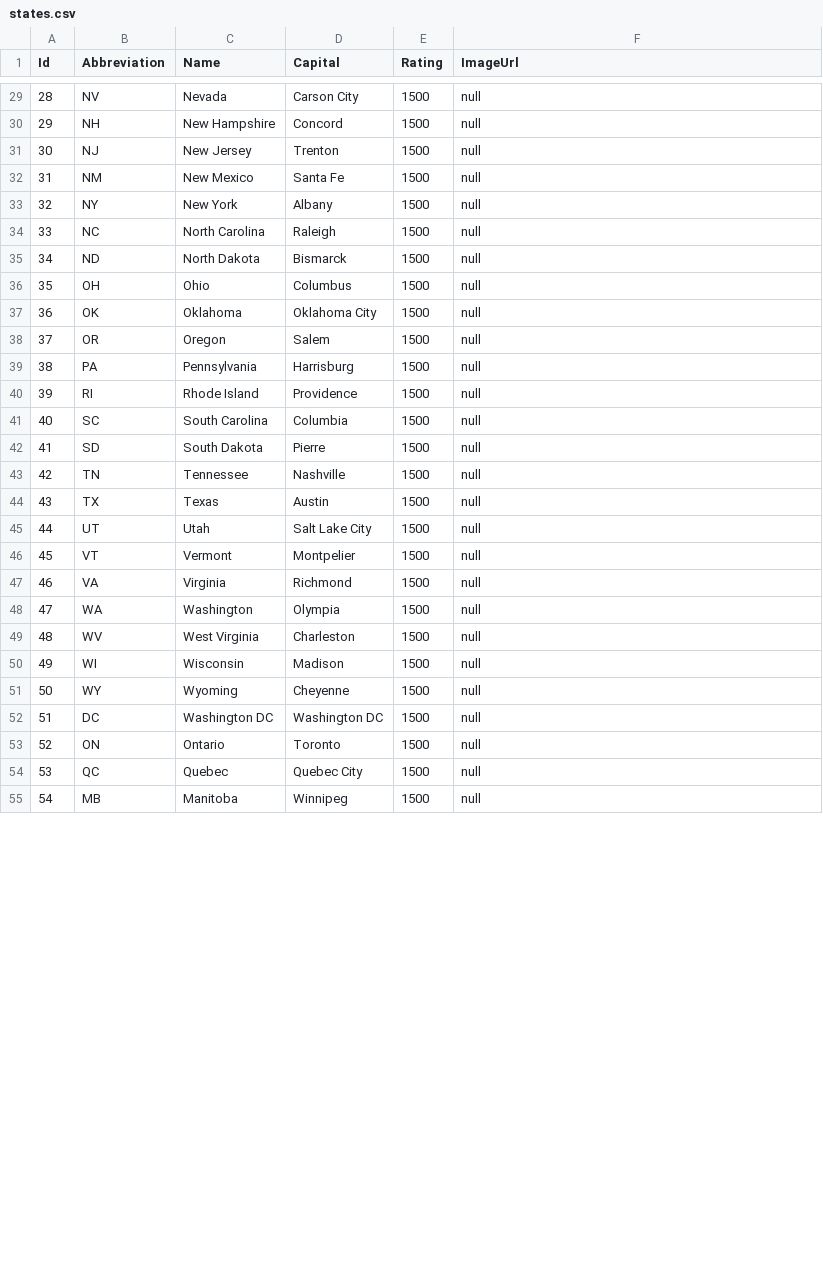
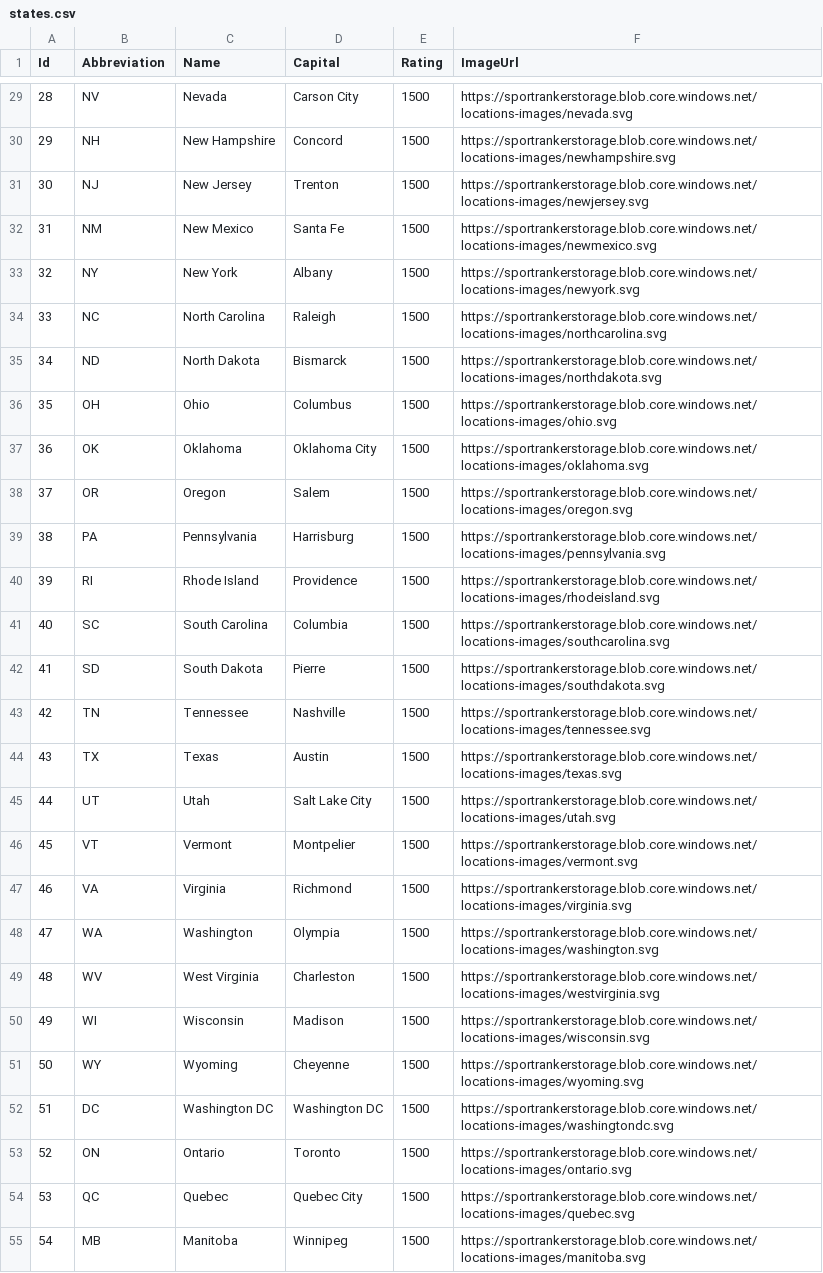
Before and after one commit to delaneybrian/SportRanker.Tools.DatabaseSeed, a CSV file: src/SportRanker.Tools.DatabaseSeed.App/Data/states.csv, drawn as a sheet; only a part is shown, gaps mark what is left out; the diff covers the shown part only.

```diff
--- a/src/SportRanker.Tools.DatabaseSeed.App/Data/states.csv
+++ b/src/SportRanker.Tools.DatabaseSeed.App/Data/states.csv
@@ -29,27 +29,27 @@ Id,Abbreviation,Name,Capital,Rating,ImageUrl
-28,NV,Nevada,Carson City,1500,null
-29,NH,New Hampshire,Concord,1500,null
-30,NJ,New Jersey,Trenton,1500,null
-31,NM,New Mexico,Santa Fe,1500,null
-32,NY,New York,Albany,1500,null
-33,NC,North Carolina,Raleigh,1500,null
-34,ND,North Dakota,Bismarck,1500,null
-35,OH,Ohio,Columbus,1500,null
-36,OK,Oklahoma,Oklahoma City,1500,null
-37,OR,Oregon,Salem,1500,null
-38,PA,Pennsylvania,Harrisburg,1500,null
-39,RI,Rhode Island,Providence,1500,null
-40,SC,South Carolina,Columbia,1500,null
-41,SD,South Dakota,Pierre,1500,null
-42,TN,Tennessee,Nashville,1500,null
-43,TX,Texas,Austin,1500,null
-44,UT,Utah,Salt Lake City,1500,null
-45,VT,Vermont,Montpelier,1500,null
-46,VA,Virginia,Richmond,1500,null
-47,WA,Washington,Olympia,1500,null
-48,WV,West Virginia,Charleston,1500,null
-49,WI,Wisconsin,Madison,1500,null
-50,WY,Wyoming,Cheyenne,1500,null
-51,DC,Washington DC,Washington DC,1500,null
-52,ON,Ontario,Toronto,1500,null
-53,QC,Quebec,Quebec City,1500,null
-54,MB,Manitoba,Winnipeg,1500,null
+28,NV,Nevada,Carson City,1500,https://sportrankerstorage.blob.core.windows.net/locations-images/nevada.svg
+29,NH,New Hampshire,Concord,1500,https://sportrankerstorage.blob.core.windows.net/locations-images/newhampshire.svg
+30,NJ,New Jersey,Trenton,1500,https://sportrankerstorage.blob.core.windows.net/locations-images/newjersey.svg
+31,NM,New Mexico,Santa Fe,1500,https://sportrankerstorage.blob.core.windows.net/locations-images/newmexico.svg
+32,NY,New York,Albany,1500,https://sportrankerstorage.blob.core.windows.net/locations-images/newyork.svg
+33,NC,North Carolina,Raleigh,1500,https://sportrankerstorage.blob.core.windows.net/locations-images/northcarolina.svg
+34,ND,North Dakota,Bismarck,1500,https://sportrankerstorage.blob.core.windows.net/locations-images/northdakota.svg
+35,OH,Ohio,Columbus,1500,https://sportrankerstorage.blob.core.windows.net/locations-images/ohio.svg
+36,OK,Oklahoma,Oklahoma City,1500,https://sportrankerstorage.blob.core.windows.net/locations-images/oklahoma.svg
+37,OR,Oregon,Salem,1500,https://sportrankerstorage.blob.core.windows.net/locations-images/oregon.svg
+38,PA,Pennsylvania,Harrisburg,1500,https://sportrankerstorage.blob.core.windows.net/locations-images/pennsylvania.svg
+39,RI,Rhode Island,Providence,1500,https://sportrankerstorage.blob.core.windows.net/locations-images/rhodeisland.svg
+40,SC,South Carolina,Columbia,1500,https://sportrankerstorage.blob.core.windows.net/locations-images/southcarolina.svg
+41,SD,South Dakota,Pierre,1500,https://sportrankerstorage.blob.core.windows.net/locations-images/southdakota.svg
+42,TN,Tennessee,Nashville,1500,https://sportrankerstorage.blob.core.windows.net/locations-images/tennessee.svg
+43,TX,Texas,Austin,1500,https://sportrankerstorage.blob.core.windows.net/locations-images/texas.svg
+44,UT,Utah,Salt Lake City,1500,https://sportrankerstorage.blob.core.windows.net/locations-images/utah.svg
+45,VT,Vermont,Montpelier,1500,https://sportrankerstorage.blob.core.windows.net/locations-images/vermont.svg
+46,VA,Virginia,Richmond,1500,https://sportrankerstorage.blob.core.windows.net/locations-images/virginia.svg
+47,WA,Washington,Olympia,1500,https://sportrankerstorage.blob.core.windows.net/locations-images/washington.svg
+48,WV,West Virginia,Charleston,1500,https://sportrankerstorage.blob.core.windows.net/locations-images/westvirginia.svg
+49,WI,Wisconsin,Madison,1500,https://sportrankerstorage.blob.core.windows.net/locations-images/wisconsin.svg
+50,WY,Wyoming,Cheyenne,1500,https://sportrankerstorage.blob.core.windows.net/locations-images/wyoming.svg
+51,DC,Washington DC,Washington DC,1500,https://sportrankerstorage.blob.core.windows.net/locations-images/washingtondc.svg
+52,ON,Ontario,Toronto,1500,https://sportrankerstorage.blob.core.windows.net/locations-images/ontario.svg
+53,QC,Quebec,Quebec City,1500,https://sportrankerstorage.blob.core.windows.net/locations-images/quebec.svg
+54,MB,Manitoba,Winnipeg,1500,https://sportrankerstorage.blob.core.windows.net/locations-images/manitoba.svg
```
Also changed, not shown: 29 edited cells elsewhere in this file.
